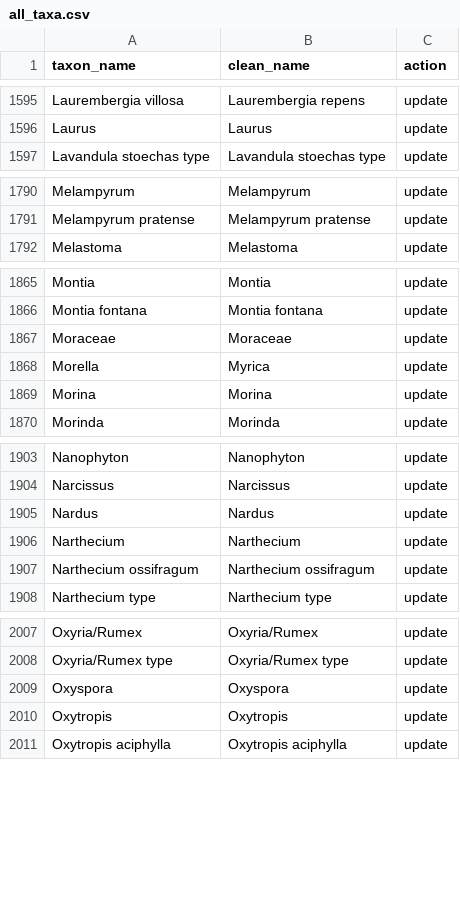
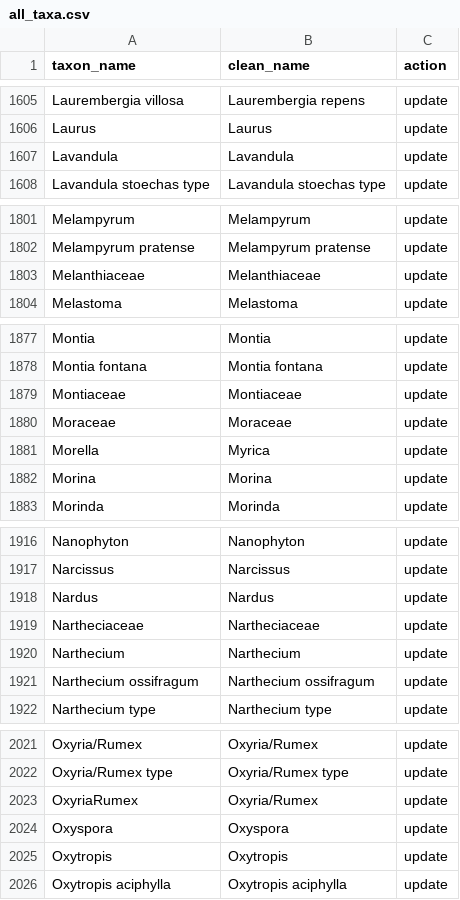
Before and after one commit to special-uor/smpds, a CSV file: inst/extdata/all_taxa.csv, drawn as a sheet; only a part is shown, gaps mark what is left out; the diff covers the shown part only; the diff names each change by its address in the sheet, - before the commit and + after, or states it on an @@ line.

```diff
--- a/inst/extdata/all_taxa.csv
+++ b/inst/extdata/all_taxa.csv
+row 1607: Lavandula | Lavandula | update
+row 1803: Melanthiaceae | Melanthiaceae | update
+row 1879: Montiaceae | Montiaceae | update
+row 1919: Nartheciaceae | Nartheciaceae | update
+row 2023: OxyriaRumex | Oxyria/Rumex | update
```
Also changed, not shown: 19 added rows elsewhere in this file, 2 other files.
